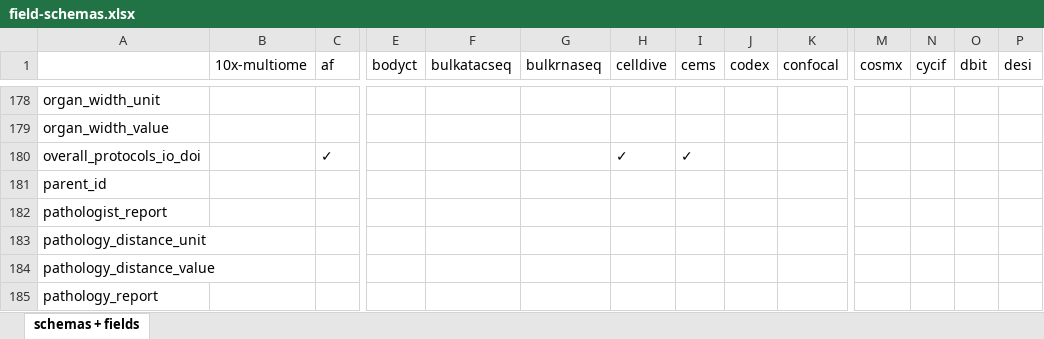
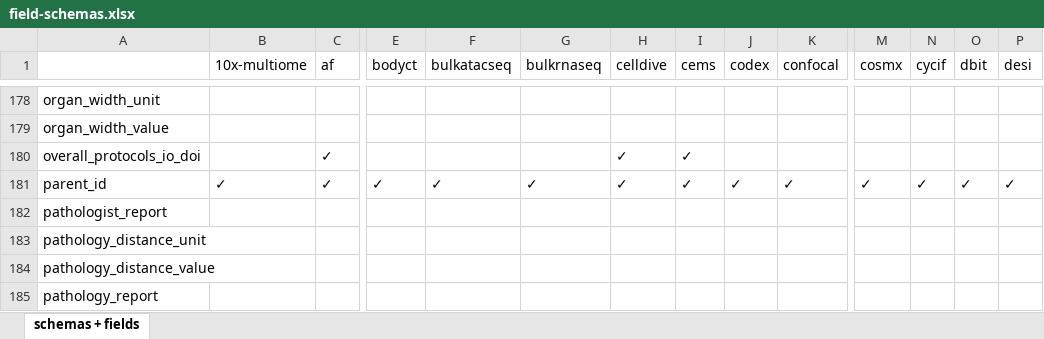
Before and after one commit to hubmapconsortium/ingest-validation-tools, an Excel workbook: docs/field-schemas.xlsx, sheet schemas + fields, drawn as a sheet; only a part is shown, gaps mark what is left out; values as stored, in another font and other column widths than the file's, no borders; removed rows and columns are numbered as before the commit, all else as after; rows hold the shown columns only; the diff names each change by its address in the sheet, - before the commit and + after, or states it on an @@ line.

```diff
--- a/docs/field-schemas.xlsx (sheet schemas + fields)
+++ b/docs/field-schemas.xlsx (sheet schemas + fields)
-row 181: parent_id
+row 181: parent_id | ✓ | ✓ | ✓ | ✓ | ✓ | ✓ | ✓ | ✓ | ✓ | ✓ | ✓ | ✓ | ✓
```
Also changed, not shown: 5 other files.
